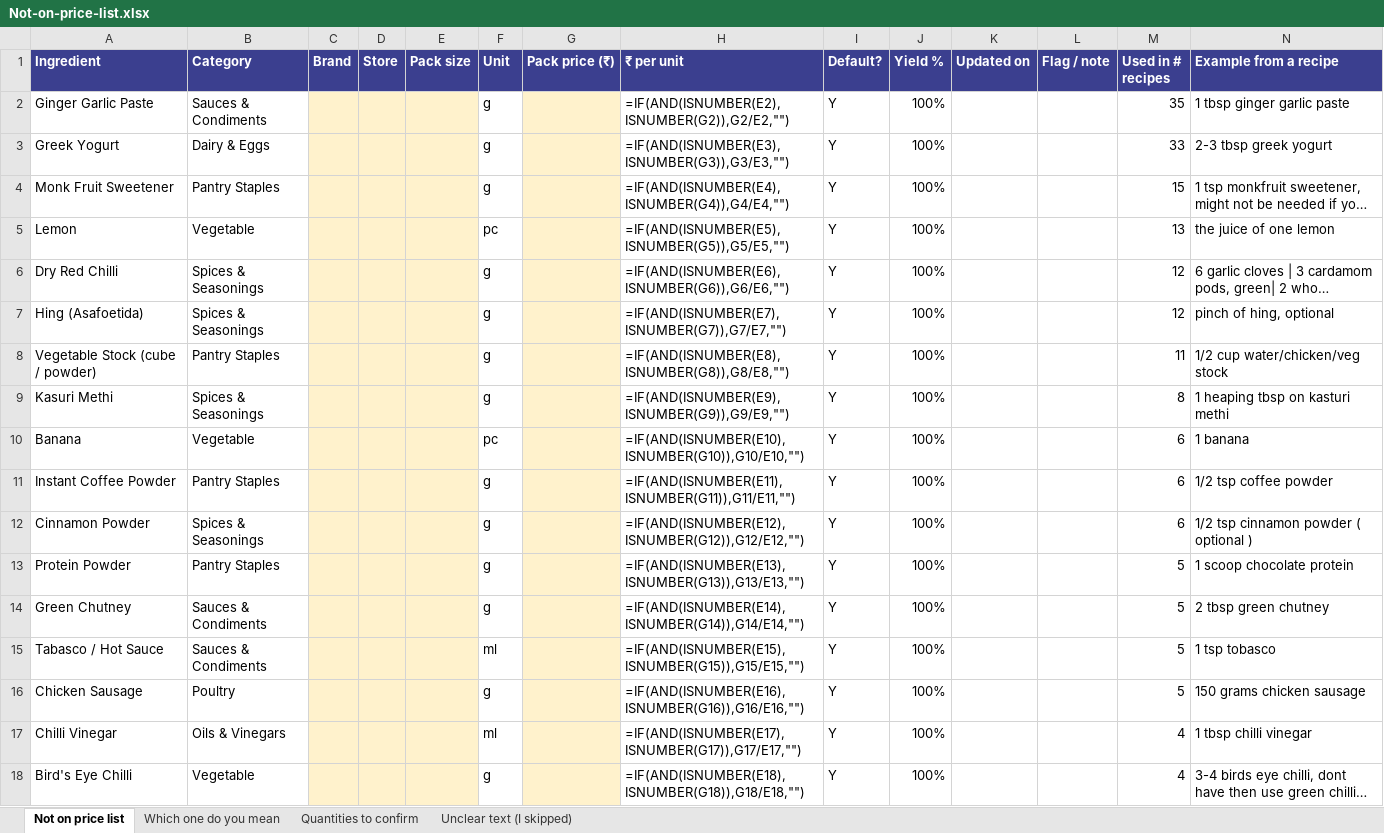
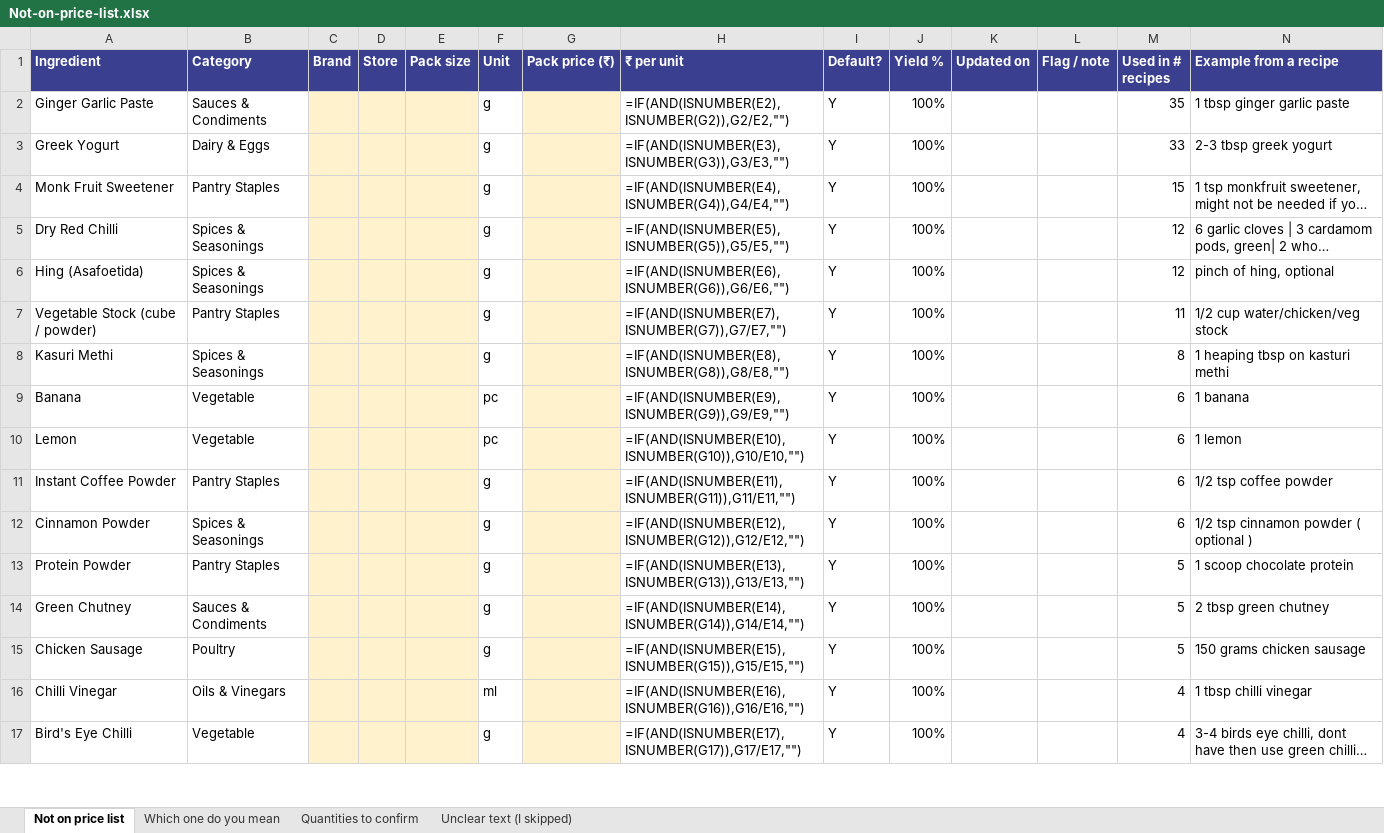
Before and after one commit to divyaella/ellasrecipebook, an Excel workbook: content/costing/Not-on-price-list.xlsx, sheet Not on price list, drawn as a sheet; only a part is shown; long unchanged cells end in …; values as stored, in another font and other column widths than the file's, no borders; formulas without a stored value are shown as written; removed rows and columns are numbered as before the commit, all else as after; the diff covers the shown part only; the diff names each change by its address in the sheet, - before the commit and + after, or states it on an @@ line.

```diff
--- a/content/costing/Not-on-price-list.xlsx (sheet Not on price list)
+++ b/content/costing/Not-on-price-list.xlsx (sheet Not on price list)
-row 5: Lemon | Vegetable |  |  |  | pc |  | =IF(AND(ISNUMBER(E5),ISNUMBER(G5)),G5/E5,"") | Y | 100% |  |  | 13 | the juice of one lemon
-H5 (₹ per unit): =IF(AND(ISNUMBER(E6),ISNUMBER(G6)),G6/E6,"")
+H5 (₹ per unit): =IF(AND(ISNUMBER(E5),ISNUMBER(G5)),G5/E5,"")
-H6 (₹ per unit): =IF(AND(ISNUMBER(E7),ISNUMBER(G7)),G7/E7,"")
+H6 (₹ per unit): =IF(AND(ISNUMBER(E6),ISNUMBER(G6)),G6/E6,"")
-H7 (₹ per unit): =IF(AND(ISNUMBER(E8),ISNUMBER(G8)),G8/E8,"")
+H7 (₹ per unit): =IF(AND(ISNUMBER(E7),ISNUMBER(G7)),G7/E7,"")
-H8 (₹ per unit): =IF(AND(ISNUMBER(E9),ISNUMBER(G9)),G9/E9,"")
+H8 (₹ per unit): =IF(AND(ISNUMBER(E8),ISNUMBER(G8)),G8/E8,"")
-H9 (₹ per unit): =IF(AND(ISNUMBER(E10),ISNUMBER(G10)),G10/E10,"")
+H9 (₹ per unit): =IF(AND(ISNUMBER(E9),ISNUMBER(G9)),G9/E9,"")
+row 10: Lemon | Vegetable |  |  |  | pc |  | =IF(AND(ISNUMBER(E10),ISNUMBER(G10)),G10/E10,"") | Y | 100% |  |  | 6 | 1 lemon
-row 15: Tabasco / Hot Sauce | Sauces & Condiments |  |  |  | ml |  | =IF(AND(ISNUMBER(E15),ISNUMBER(G15)),G15/E15,"") | Y | 100% |  |  | 5 | 1 tsp tobasco
-H15 (₹ per unit): =IF(AND(ISNUMBER(E16),ISNUMBER(G16)),G16/E16,"")
+H15 (₹ per unit): =IF(AND(ISNUMBER(E15),ISNUMBER(G15)),G15/E15,"")
-H16 (₹ per unit): =IF(AND(ISNUMBER(E17),ISNUMBER(G17)),G17/E17,"")
+H16 (₹ per unit): =IF(AND(ISNUMBER(E16),ISNUMBER(G16)),G16/E16,"")
-H17 (₹ per unit): =IF(AND(ISNUMBER(E18),ISNUMBER(G18)),G18/E18,"")
+H17 (₹ per unit): =IF(AND(ISNUMBER(E17),ISNUMBER(G17)),G17/E17,"")
```
Also changed, not shown: 3 added rows, 6 removed rows and 35 edited cells elsewhere in this sheet, sheet Unclear text (I skipped), sheet Quantities to confirm, sheet Which one do you mean, 3 other files.
